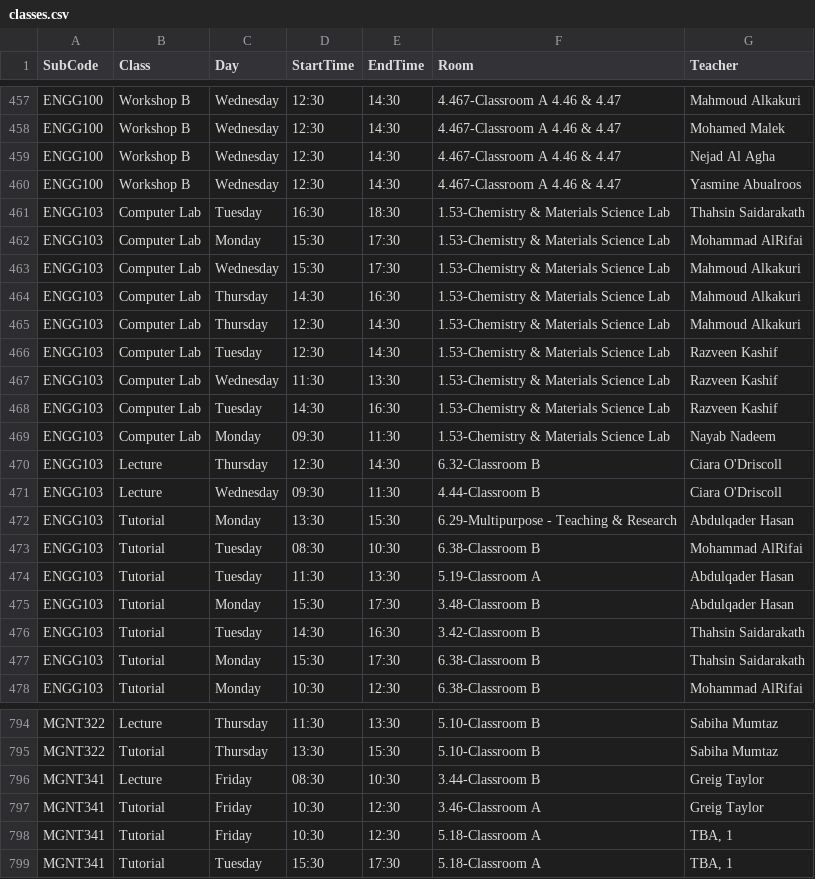
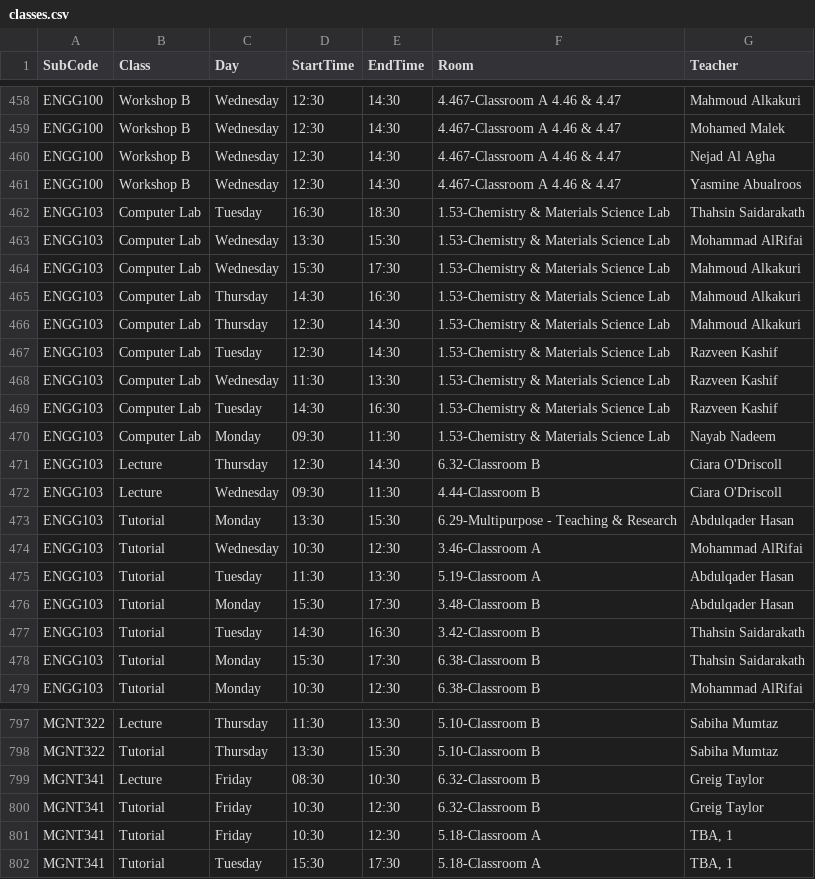
Before and after one commit to tahayparker/FindMyProf, a CSV file: public/classes.csv, drawn as a sheet; only a part is shown, gaps mark what is left out; the diff covers the shown part only.

```diff
--- a/public/classes.csv
+++ b/public/classes.csv
@@ -461,3 +462,3 @@ ENGG100,Workshop B,Wednesday,12:30,14:30,4.467-Classroom A 4.46 & 4.47,Yasmine A
 ENGG103,Computer Lab,Tuesday,16:30,18:30,1.53-Chemistry & Materials Science Lab,Thahsin Saidarakath
-ENGG103,Computer Lab,Monday,15:30,17:30,1.53-Chemistry & Materials Science Lab,Mohammad AlRifai
+ENGG103,Computer Lab,Wednesday,13:30,15:30,1.53-Chemistry & Materials Science Lab,Mohammad AlRifai
 ENGG103,Computer Lab,Wednesday,15:30,17:30,1.53-Chemistry & Materials Science Lab,Mahmoud Alkakuri
@@ -472,3 +473,3 @@ ENGG103,Lecture,Wednesday,09:30,11:30,4.44-Classroom B,Ciara O'Driscoll
 ENGG103,Tutorial,Monday,13:30,15:30,6.29-Multipurpose - Teaching & Research,Abdulqader Hasan
-ENGG103,Tutorial,Tuesday,08:30,10:30,6.38-Classroom B,Mohammad AlRifai
+ENGG103,Tutorial,Wednesday,10:30,12:30,3.46-Classroom A,Mohammad AlRifai
 ENGG103,Tutorial,Tuesday,11:30,13:30,5.19-Classroom A,Abdulqader Hasan
@@ -795,4 +798,4 @@ MGNT322,Lecture,Thursday,11:30,13:30,5.10-Classroom B,Sabiha Mumtaz
 MGNT322,Tutorial,Thursday,13:30,15:30,5.10-Classroom B,Sabiha Mumtaz
-MGNT341,Lecture,Friday,08:30,10:30,3.44-Classroom B,Greig Taylor
-MGNT341,Tutorial,Friday,10:30,12:30,3.46-Classroom A,Greig Taylor
+MGNT341,Lecture,Friday,08:30,10:30,6.32-Classroom B,Greig Taylor
+MGNT341,Tutorial,Friday,10:30,12:30,6.32-Classroom B,Greig Taylor
 MGNT341,Tutorial,Friday,10:30,12:30,5.18-Classroom A,"TBA, 1"
```
Also changed, not shown: 5 added rows, 1 removed row and 17 edited cells elsewhere in this file.
